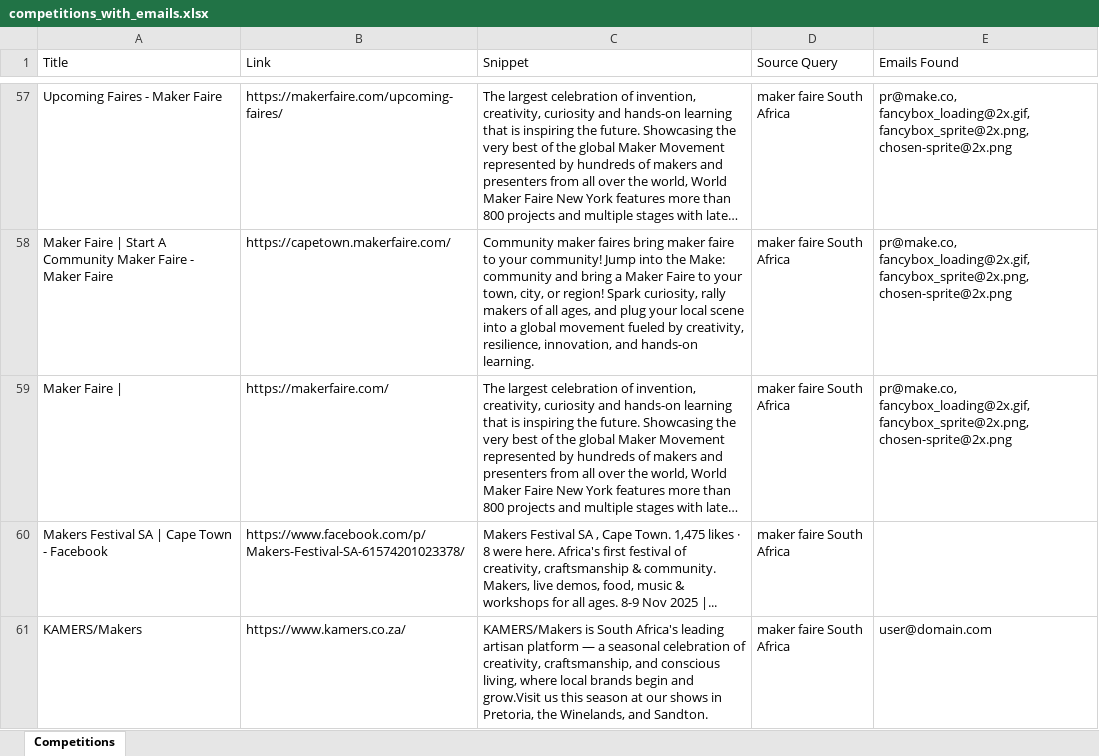
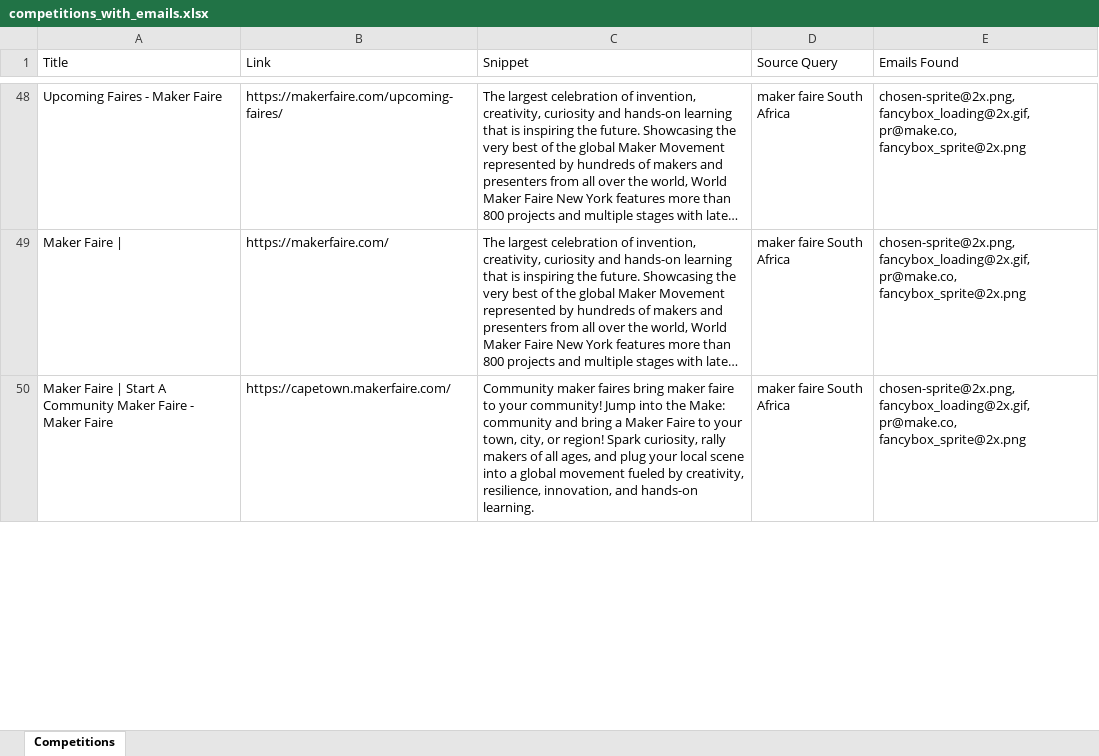
Before and after one commit to MareanaNsuku/CompetitionScraper, an Excel workbook: data/competitions_with_emails.xlsx, sheet Competitions, drawn as a sheet; only a part is shown, gaps mark what is left out; long unchanged cells end in …; values as stored, in another font and other column widths than the file's, no borders; removed rows and columns are numbered as before the commit, all else as after; the diff covers the shown part only; the diff names each change by its address in the sheet, - before the commit and + after, or states it on an @@ line.

```diff
--- a/data/competitions_with_emails.xlsx (sheet Competitions)
+++ b/data/competitions_with_emails.xlsx (sheet Competitions)
-E48 (Emails Found): pr@make.co, fancybox_loading@2x.gif, fancybox_sprite@2x.png, chosen-sprite@2x.png
+E48 (Emails Found): chosen-sprite@2x.png, fancybox_loading@2x.gif, pr@make.co, fancybox_sprite@2x.png
-row 58: Maker Faire | Start A Community Maker Faire - Maker Faire | https://capetown.makerfaire.com/ | Community maker faires bring maker faire to your community! Jump into the Make: community and bring a Maker Faire to your town, city, or region! Spark curiosity, rally makers of all ages, and plug your local scene into a global movement fueled by creativity, resilience, innovation, and hands-on learning. | maker faire South Africa | pr@make.co, fancybox_loading@2x.gif, fancybox_sprite@2x.png, chosen-sprite@2x.png
-E49 (Emails Found): pr@make.co, fancybox_loading@2x.gif, fancybox_sprite@2x.png, chosen-sprite@2x.png
+E49 (Emails Found): chosen-sprite@2x.png, fancybox_loading@2x.gif, pr@make.co, fancybox_sprite@2x.png
-row 60: Makers Festival SA | Cape Town - Facebook | https://www.facebook.com/p/Makers-Festival-SA-61574201023378/ | Makers Festival SA , Cape Town. 1,475 likes · 8 were here. Africa's first festival of creativity, craftsmanship & community. Makers, live demos, food, music & workshops for all ages. 8-9 Nov 2025 |... | maker faire South Africa
-row 61: KAMERS/Makers | https://www.kamers.co.za/ | KAMERS/Makers is South Africa's leading artisan platform — a seasonal celebration of creativity, craftsmanship, and conscious living, where local brands begin and grow.Visit us this season at our shows in Pretoria, the Winelands, and Sandton. | maker faire South Africa | user@domain.com
+row 50: Maker Faire | Start A Community Maker Faire - Maker Faire | https://capetown.makerfaire.com/ | Community maker faires bring maker faire to your community! Jump into the Make: community and bring a Maker Faire to your town, city, or region! Spark curiosity, rally makers of all ages, and plug your local scene into a global movement fueled by creativity, resilience, innovation, and hands-on learning. | maker faire South Africa | chosen-sprite@2x.png, fancybox_loading@2x.gif, pr@make.co, fancybox_sprite@2x.png
```
Also changed, not shown: 64 added rows, 20 removed rows, 4 moved rows and 29 edited cells elsewhere in this sheet.
